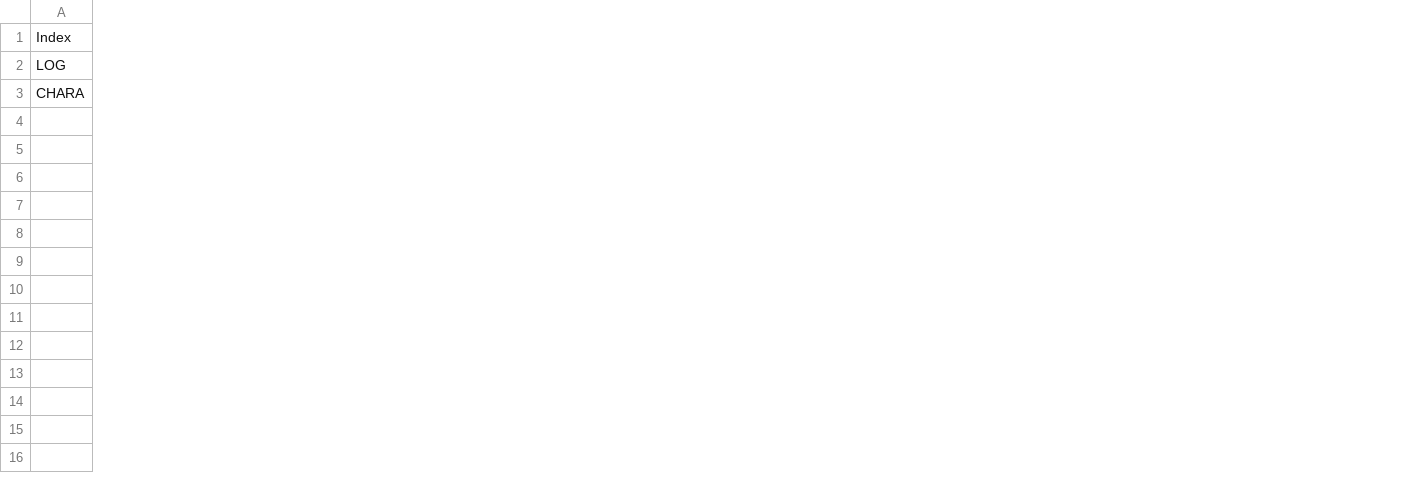
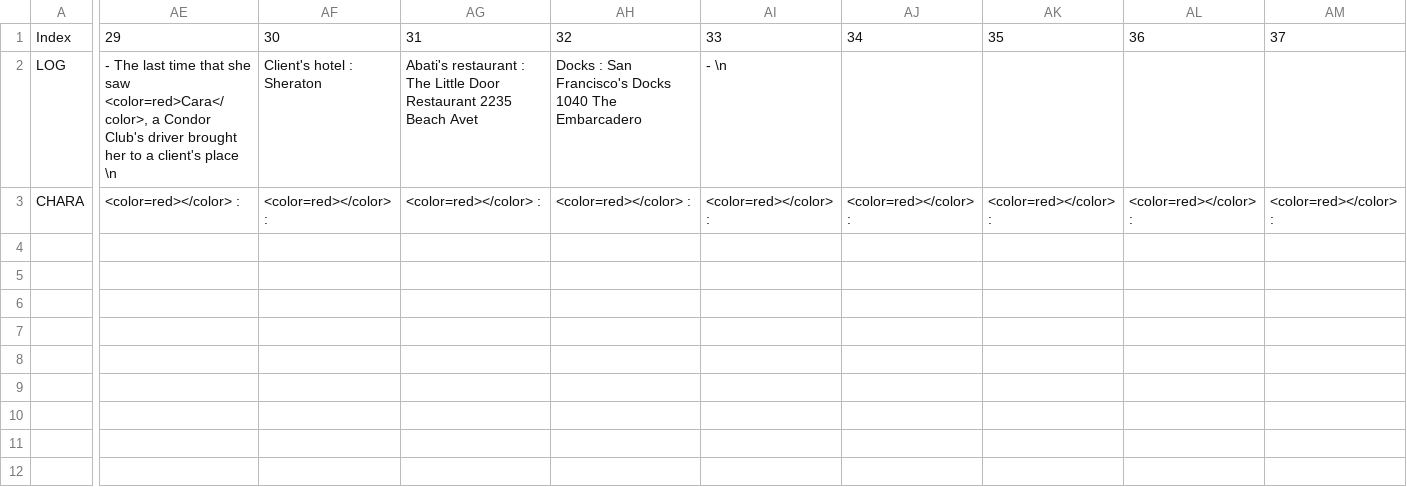
Before and after one commit to Stapz33/WayDown, a CSV file: Assets/Scripts/Prototyping/NarrativeLog/Logs.csv, drawn as a sheet; only a part is shown, gaps mark what is left out; rows hold the shown columns only; the diff covers the shown part only; the diff names each change by its address in the sheet, - before the commit and + after, or states it on an @@ line.

Commit message:
Avec le csv c'est bien

```diff
--- a/Assets/Scripts/Prototyping/NarrativeLog/Logs.csv
+++ b/Assets/Scripts/Prototyping/NarrativeLog/Logs.csv
+column AE, rows 1-3: 29 | - The last time that she saw <color=red>Cara</color>, a Condor Club's driver brought her to a client's place \n | <color=red></color> :
+column AF, rows 1-3: 30 | Client's hotel : Sheraton | <color=red></color> :
+column AG, rows 1-3: 31 | Abati's restaurant : The Little Door Restaurant 2235 Beach Avet | <color=red></color> :
+column AH, rows 1-3: 32 | Docks : San Francisco's Docks 1040 The Embarcadero | <color=red></color> :
+column AI, rows 1-3: 33 | - \n | <color=red></color> :
+column AJ, rows 1-3: 34 |  | <color=red></color> :
+column AK, rows 1-3: 35 |  | <color=red></color> :
+column AL, rows 1-3: 36 |  | <color=red></color> :
+column AM, rows 1-3: 37 |  | <color=red></color> :
+row 4: (empty)
+row 5: (empty)
+row 6: (empty)
+row 7: (empty)
+row 8: (empty)
+row 9: (empty)
+row 10: (empty)
+row 11: (empty)
+row 12: (empty)
```
Also changed, not shown: 1 added column and 16 edited cells elsewhere in this file.
